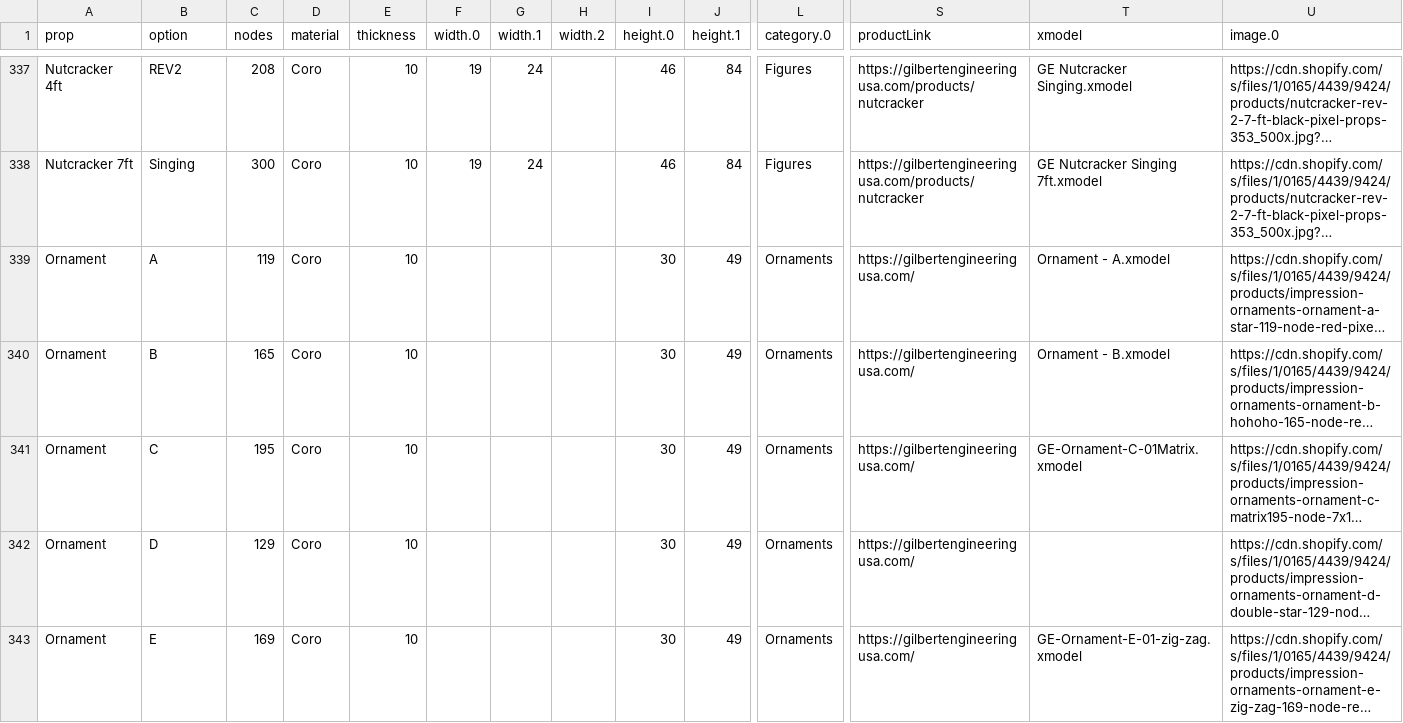
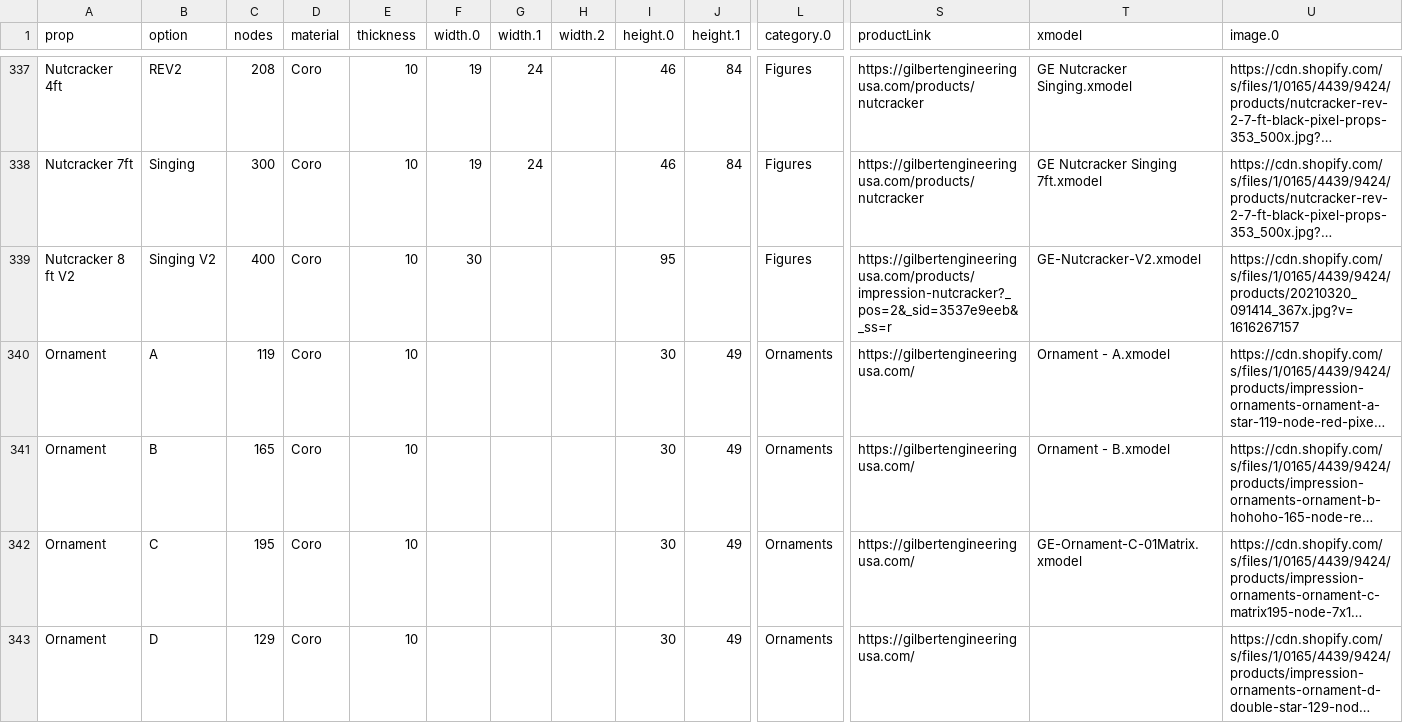
Before and after one commit to GEUSA/xmodels, a CSV file: ge-props.csv, drawn as a sheet; only a part is shown, gaps mark what is left out; the shorter side is filled out with more unchanged rows; long unchanged cells end in …; rows hold the shown columns only; the diff names each change by its address in the sheet, - before the commit and + after, or states it on an @@ line.

Commit message:
Add files via upload

```diff
--- a/ge-props.csv
+++ b/ge-props.csv
+row 339: Nutcracker 8 ft V2 | Singing V2 | 400 | Coro | 10 | 30 |  |  | 95 |  | Figures | https://gilbertengineeringusa.com/products/impression-nutcracker?_pos=2&_sid=3537e9eeb&_ss=r | GE-Nutcracker-V2.xmodel | https://cdn.shopify.com/s/files/1/0165/4439/9424/products/20210320_091414_367x.jpg?v=1616267157
```
